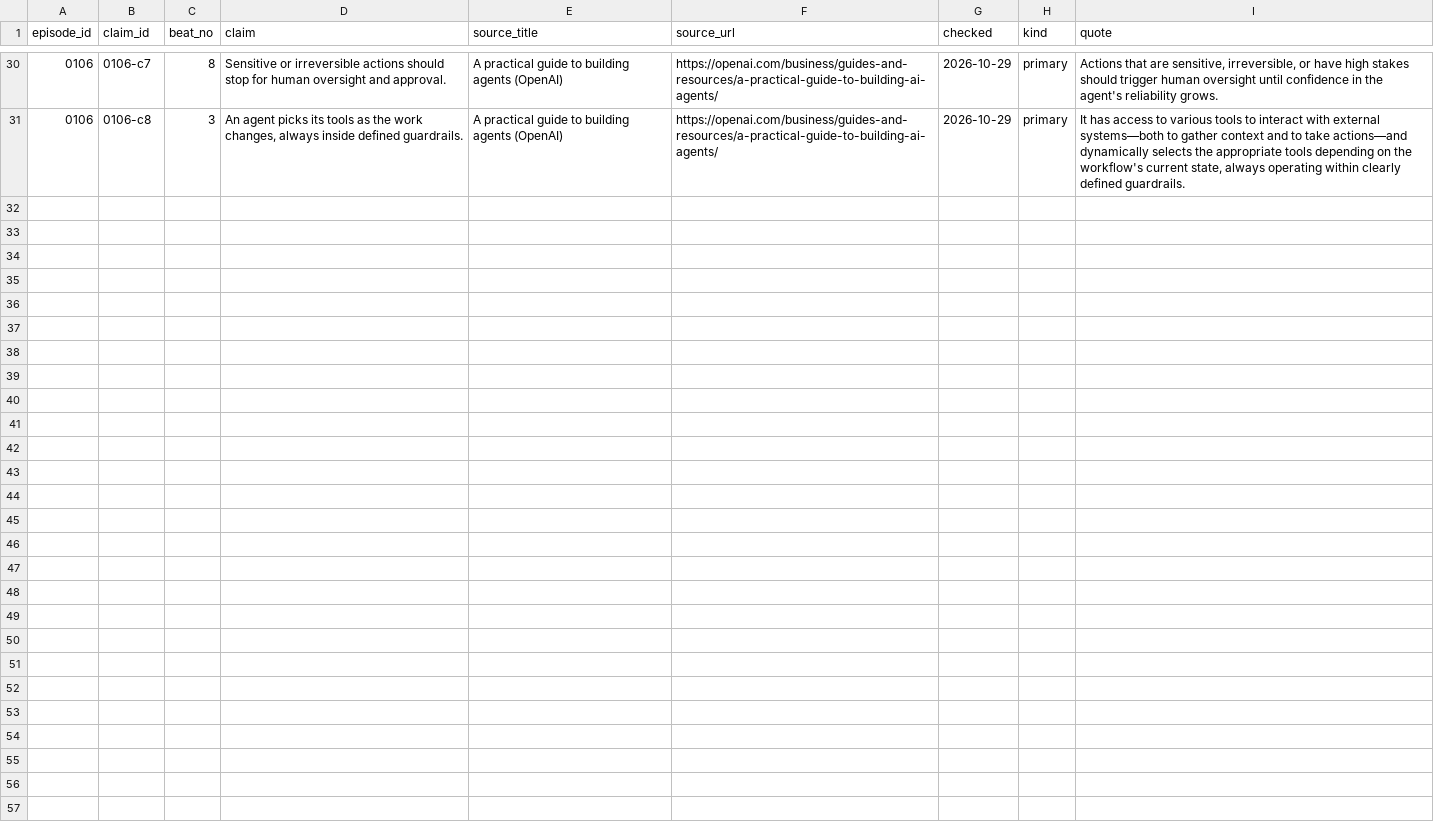
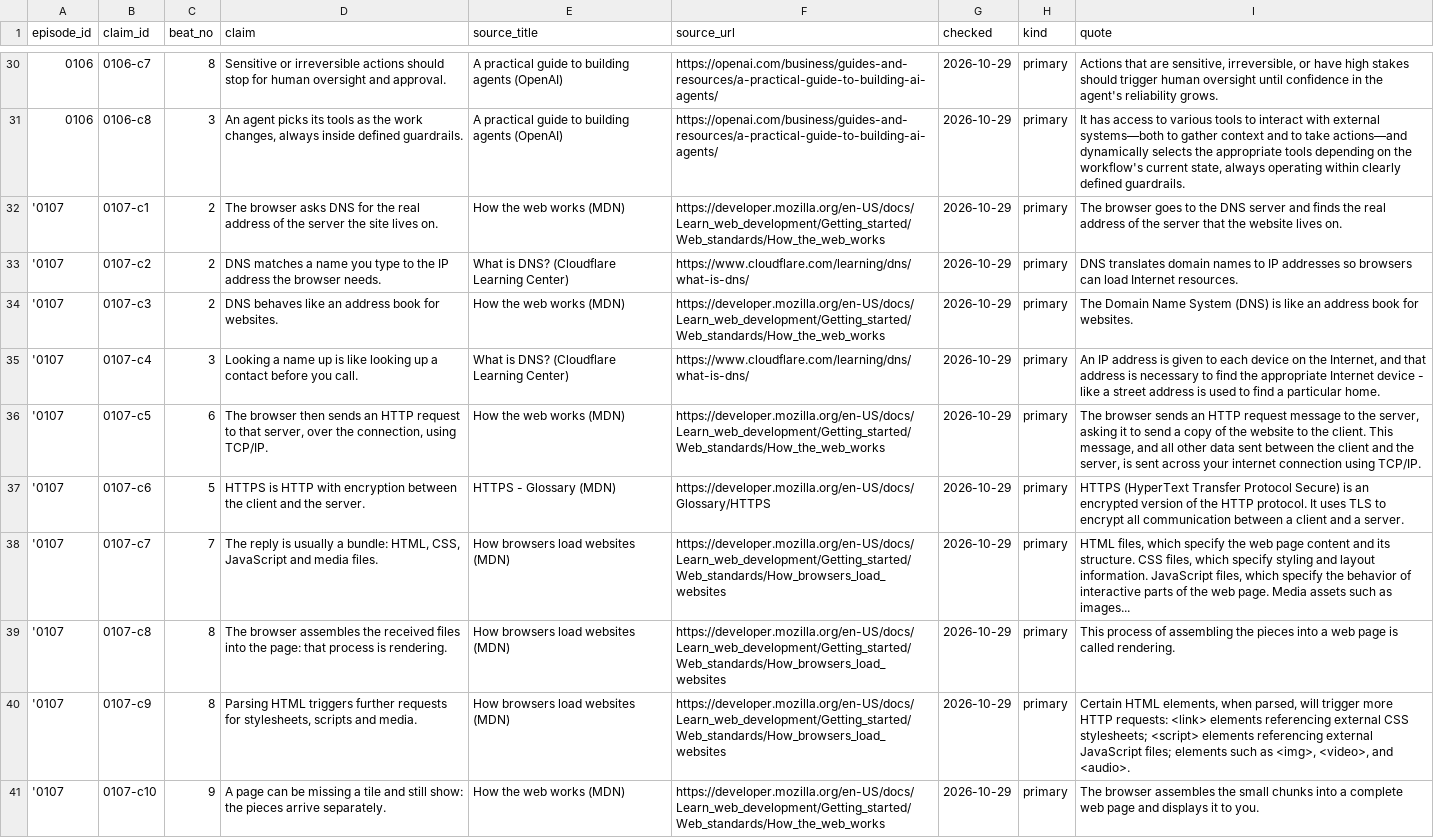
Before and after one commit to YugalDoddamani/VS-how-it-works, a CSV file: how-it-works-studio/content/csv/sources.csv, drawn as a sheet; only a part is shown, gaps mark what is left out; the diff names each change by its address in the sheet, - before the commit and + after, or states it on an @@ line.

Commit message:
Episode 0107: What happens when you type a URL? — 54 s reel for The Cloud
- 11 beats / 54.0 s / 1620 frames / 30 shots, spine problem -> mechanism ->
  complication -> resolution, and the complication is the real one: a page that
  looks broken while the server answers fine
- eight new painters, all built from the sheet's vocabulary: url-bar, page-stage,
  dns-directory, address-card, link-path, https-lock, request-envelope, file-cards
- the cat returns as the thing holding the file stack steady while the page is
  built (the brief asks for it), and it now measures against its box in both
  directions instead of climbing into the header
- ten voiced reads (voice-02) with windows that follow the beat boundaries; the
  recap and the sign-off are one continuous read
- sources: MDN 'How the web works' and 'How browsers load websites', MDN's HTTPS
  glossary and Cloudflare's DNS explainer — ten checked claims
- fixes found while reviewing stills: the Enter key was drawn over the URL, the
  address card and DNS rows overflowed at support-box size, and a missing tone in
  file-cards crashed the render
- final-reels refreshed; README slate note now reads 0101-0107

Co-authored-by: arena-agent <297053741+arena-agent@users.noreply.github.com>

```diff
--- a/how-it-works-studio/content/csv/sources.csv
+++ b/how-it-works-studio/content/csv/sources.csv
+row 32: '0107 | 0107-c1 | 2 | The browser asks DNS for the real address of the server the site lives on. | How the web works (MDN) | https://developer.mozilla.org/en-US/docs/Learn_web_development/Getting_started/Web_standards/How_the_web_works | 2026-10-29 | primary | The browser goes to the DNS server and finds the real address of the server that the website lives on.
+row 33: '0107 | 0107-c2 | 2 | DNS matches a name you type to the IP address the browser needs. | What is DNS? (Cloudflare Learning Center) | https://www.cloudflare.com/learning/dns/what-is-dns/ | 2026-10-29 | primary | DNS translates domain names to IP addresses so browsers can load Internet resources.
+row 34: '0107 | 0107-c3 | 2 | DNS behaves like an address book for websites. | How the web works (MDN) | https://developer.mozilla.org/en-US/docs/Learn_web_development/Getting_started/Web_standards/How_the_web_works | 2026-10-29 | primary | The Domain Name System (DNS) is like an address book for websites.
+row 35: '0107 | 0107-c4 | 3 | Looking a name up is like looking up a contact before you call. | What is DNS? (Cloudflare Learning Center) | https://www.cloudflare.com/learning/dns/what-is-dns/ | 2026-10-29 | primary | An IP address is given to each device on the Internet, and that address is necessary to find the appropriate Internet device - like a street address is used to find a particular home.
+row 36: '0107 | 0107-c5 | 6 | The browser then sends an HTTP request to that server, over the connection, using TCP/IP. | How the web works (MDN) | https://developer.mozilla.org/en-US/docs/Learn_web_development/Getting_started/Web_standards/How_the_web_works | 2026-10-29 | primary | The browser sends an HTTP request message to the server, asking it to send a copy of the website to the client. This message, and all other data sent between the client and the server, is sent across your internet connection using TCP/IP.
+row 37: '0107 | 0107-c6 | 5 | HTTPS is HTTP with encryption between the client and the server. | HTTPS - Glossary (MDN) | https://developer.mozilla.org/en-US/docs/Glossary/HTTPS | 2026-10-29 | primary | HTTPS (HyperText Transfer Protocol Secure) is an encrypted version of the HTTP protocol. It uses TLS to encrypt all communication between a client and a server.
+row 38: '0107 | 0107-c7 | 7 | The reply is usually a bundle: HTML, CSS, JavaScript and media files. | How browsers load websites (MDN) | https://developer.mozilla.org/en-US/docs/Learn_web_development/Getting_started/Web_standards/How_browsers_load_websites | 2026-10-29 | primary | HTML files, which specify the web page content and its structure. CSS files, which specify styling and layout information. JavaScript files, which specify the behavior of interactive parts of the web page. Media assets such as images...
+row 39: '0107 | 0107-c8 | 8 | The browser assembles the received files into the page: that process is rendering. | How browsers load websites (MDN) | https://developer.mozilla.org/en-US/docs/Learn_web_development/Getting_started/Web_standards/How_browsers_load_websites | 2026-10-29 | primary | This process of assembling the pieces into a web page is called rendering.
+row 40: '0107 | 0107-c9 | 8 | Parsing HTML triggers further requests for stylesheets, scripts and media. | How browsers load websites (MDN) | https://developer.mozilla.org/en-US/docs/Learn_web_development/Getting_started/Web_standards/How_browsers_load_websites | 2026-10-29 | primary | Certain HTML elements, when parsed, will trigger more HTTP requests: <link> elements referencing external CSS stylesheets; <script> elements referencing external JavaScript files; elements such as <img>, <video>, and <audio>.
+row 41: '0107 | 0107-c10 | 9 | A page can be missing a tile and still show: the pieces arrive separately. | How the web works (MDN) | https://developer.mozilla.org/en-US/docs/Learn_web_development/Getting_started/Web_standards/How_the_web_works | 2026-10-29 | primary | The browser assembles the small chunks into a complete web page and displays it to you.
```
Also changed, not shown: how-it-works-studio/content/csv/beats.csv, how-it-works-studio/content/csv/episodes.csv, 28 other files.
